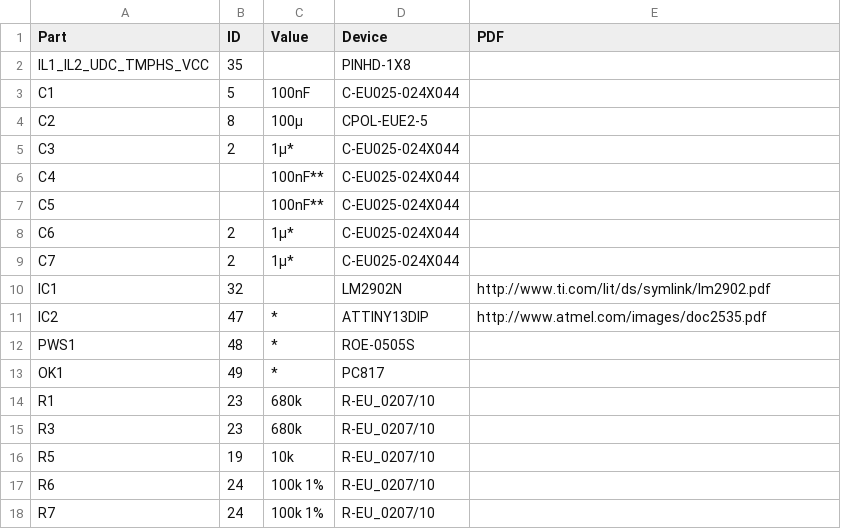
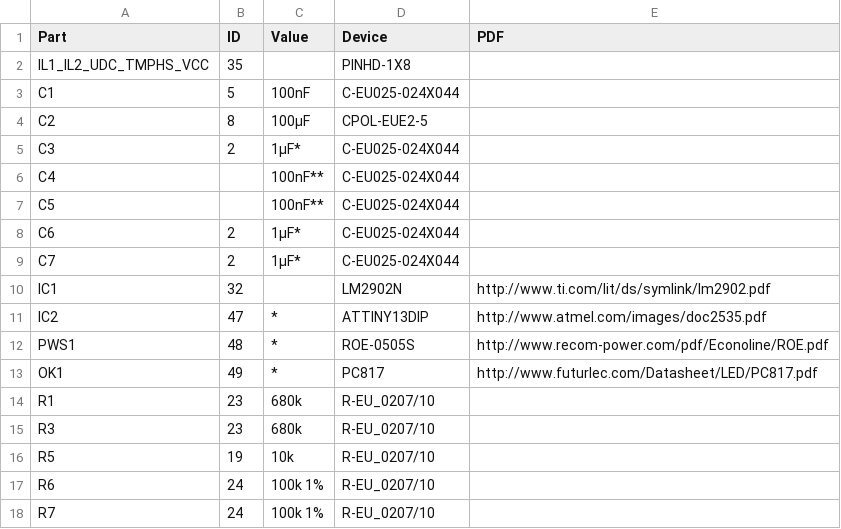
Before and after one commit to dimecho/Open-Inverter-WebInterface, a CSV file: Web/bom/sensor_board3.csv, drawn as a sheet; only a part is shown.

```diff
--- a/Web/bom/sensor_board3.csv
+++ b/Web/bom/sensor_board3.csv
@@ -3,12 +3,12 @@ IL1_IL2_UDC_TMPHS_VCC,35,,PINHD-1X8,
 C1,5,100nF,C-EU025-024X044,
-C2,8,100µ,CPOL-EUE2-5,
-C3,2,1µ*,C-EU025-024X044,
+C2,8,100µF,CPOL-EUE2-5,
+C3,2,1µF*,C-EU025-024X044,
 C4,,100nF**,C-EU025-024X044,
 C5,,100nF**,C-EU025-024X044,
-C6,2,1µ*,C-EU025-024X044,
-C7,2,1µ*,C-EU025-024X044,
+C6,2,1µF*,C-EU025-024X044,
+C7,2,1µF*,C-EU025-024X044,
 IC1,32,,LM2902N,http://www.ti.com/lit/ds/symlink/lm2902.pdf
 IC2,47,*,ATTINY13DIP,http://www.atmel.com/images/doc2535.pdf
-PWS1,48,*,ROE-0505S,
-OK1,49,*,PC817,
+PWS1,48,*,ROE-0505S,http://www.recom-power.com/pdf/Econoline/ROE.pdf
+OK1,49,*,PC817,http://www.futurlec.com/Datasheet/LED/PC817.pdf
 R1,23,680k,R-EU_0207/10,
```
Also changed, not shown: 27 other files.
